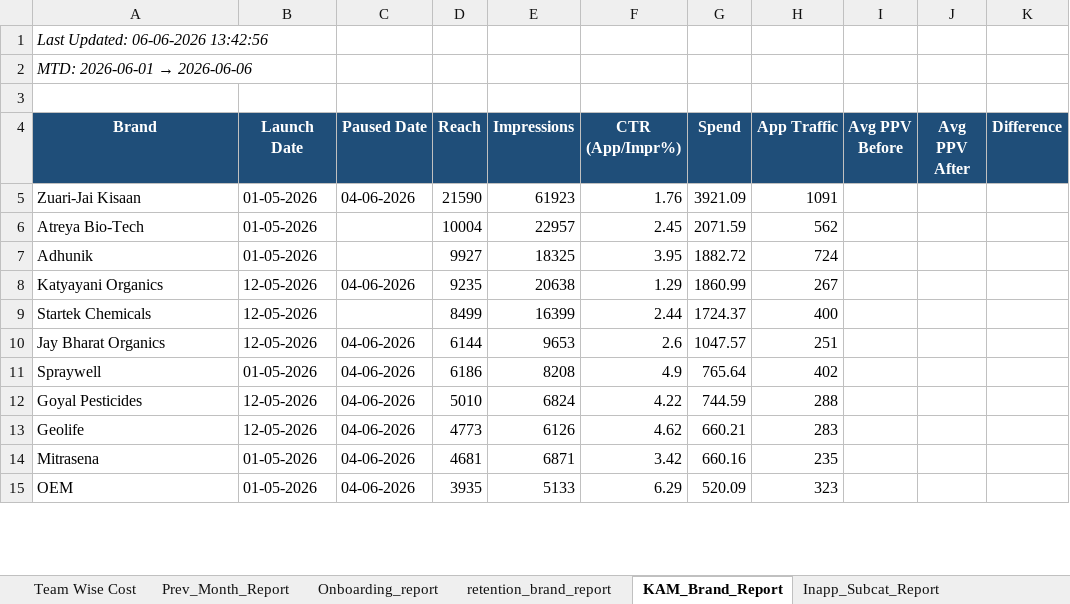
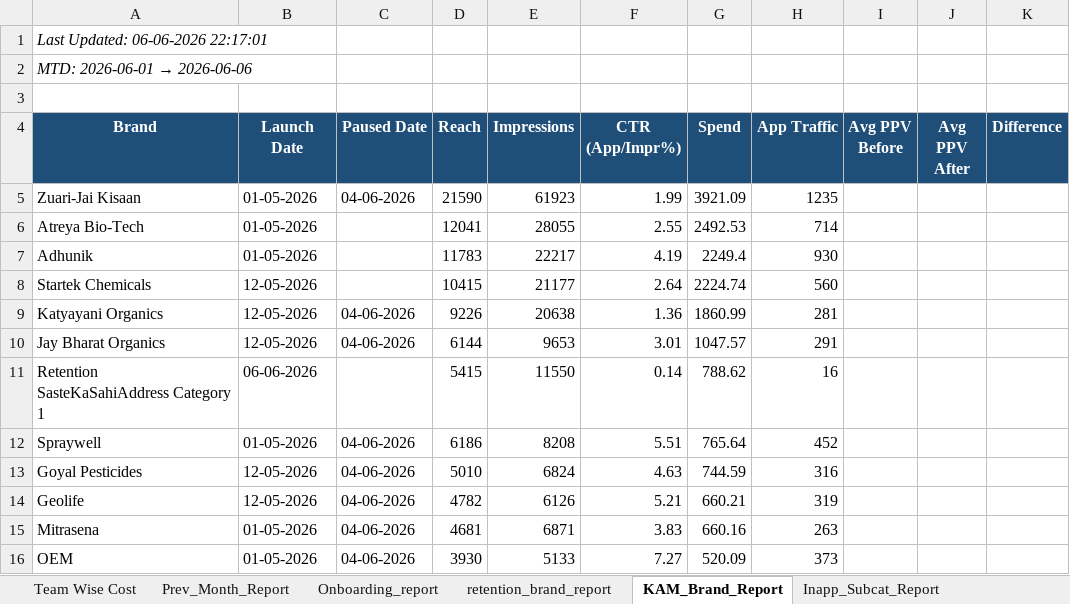
Before and after one commit to ankitbk-gm/auto_ads_report_bot, an Excel workbook: reports/Team Wise Cost.xlsx, sheet KAM_Brand_Report, drawn as a sheet; only a part is shown; values as stored, in another font and other column widths than the file's, no borders; removed rows and columns are numbered as before the commit, all else as after; the diff covers the shown part only; the diff names each change by its address in the sheet, - before the commit and + after, or states it on an @@ line.

```diff
--- a/reports/Team Wise Cost.xlsx (sheet KAM_Brand_Report)
+++ b/reports/Team Wise Cost.xlsx (sheet KAM_Brand_Report)
-A1 (Brand): Last Updated: 06-06-2026 13:42:56
+A1 (Brand): Last Updated: 06-06-2026 22:17:01
-F5 (CTR (App/Impr%)): 1.76
+F5 (CTR (App/Impr%)): 1.99
-H5 (App Traffic): 1091
+H5 (App Traffic): 1235
-D6 (Reach): 10004
+D6 (Reach): 12041
-E6 (Impressions): 22957
+E6 (Impressions): 28055
-F6 (CTR (App/Impr%)): 2.45
+F6 (CTR (App/Impr%)): 2.55
-G6 (Spend): 2071.59
+G6 (Spend): 2492.53
-H6 (App Traffic): 562
+H6 (App Traffic): 714
-D7 (Reach): 9927
+D7 (Reach): 11783
-E7 (Impressions): 18325
+E7 (Impressions): 22217
-F7 (CTR (App/Impr%)): 3.95
+F7 (CTR (App/Impr%)): 4.19
-G7 (Spend): 1882.72
+G7 (Spend): 2249.4
-H7 (App Traffic): 724
+H7 (App Traffic): 930
+row 8: Startek Chemicals | 12-05-2026 |  | 10415 | 21177 | 2.64 | 2224.74 | 560
-D9 (Reach): 9235
+D9 (Reach): 9226
-F9 (CTR (App/Impr%)): 1.29
+F9 (CTR (App/Impr%)): 1.36
-H9 (App Traffic): 267
+H9 (App Traffic): 281
-row 9: Startek Chemicals | 12-05-2026 |  | 8499 | 16399 | 2.44 | 1724.37 | 400
-F10 (CTR (App/Impr%)): 2.6
+F10 (CTR (App/Impr%)): 3.01
-H10 (App Traffic): 251
+H10 (App Traffic): 291
+row 11: Retention SasteKaSahiAddress Category 1 | 06-06-2026 |  | 5415 | 11550 | 0.14 | 788.62 | 16
-F12 (CTR (App/Impr%)): 4.9
+F12 (CTR (App/Impr%)): 5.51
-H12 (App Traffic): 402
+H12 (App Traffic): 452
-F13 (CTR (App/Impr%)): 4.22
+F13 (CTR (App/Impr%)): 4.63
-H13 (App Traffic): 288
+H13 (App Traffic): 316
-D14 (Reach): 4773
+D14 (Reach): 4782
-F14 (CTR (App/Impr%)): 4.62
+F14 (CTR (App/Impr%)): 5.21
-H14 (App Traffic): 283
+H14 (App Traffic): 319
-F15 (CTR (App/Impr%)): 3.42
+F15 (CTR (App/Impr%)): 3.83
-H15 (App Traffic): 235
+H15 (App Traffic): 263
-D16 (Reach): 3935
+D16 (Reach): 3930
-F16 (CTR (App/Impr%)): 6.29
+F16 (CTR (App/Impr%)): 7.27
-H16 (App Traffic): 323
+H16 (App Traffic): 373
```
Also changed, not shown: 2 added rows, 1 removed row and 5 edited cells elsewhere in this sheet, sheet retention_brand_report, sheet Onboarding_report, sheet Team Wise Cost, sheet Inapp_Sale_Report, sheet Inapp_Subcat_Report, sheet Webengage_Analysis.
